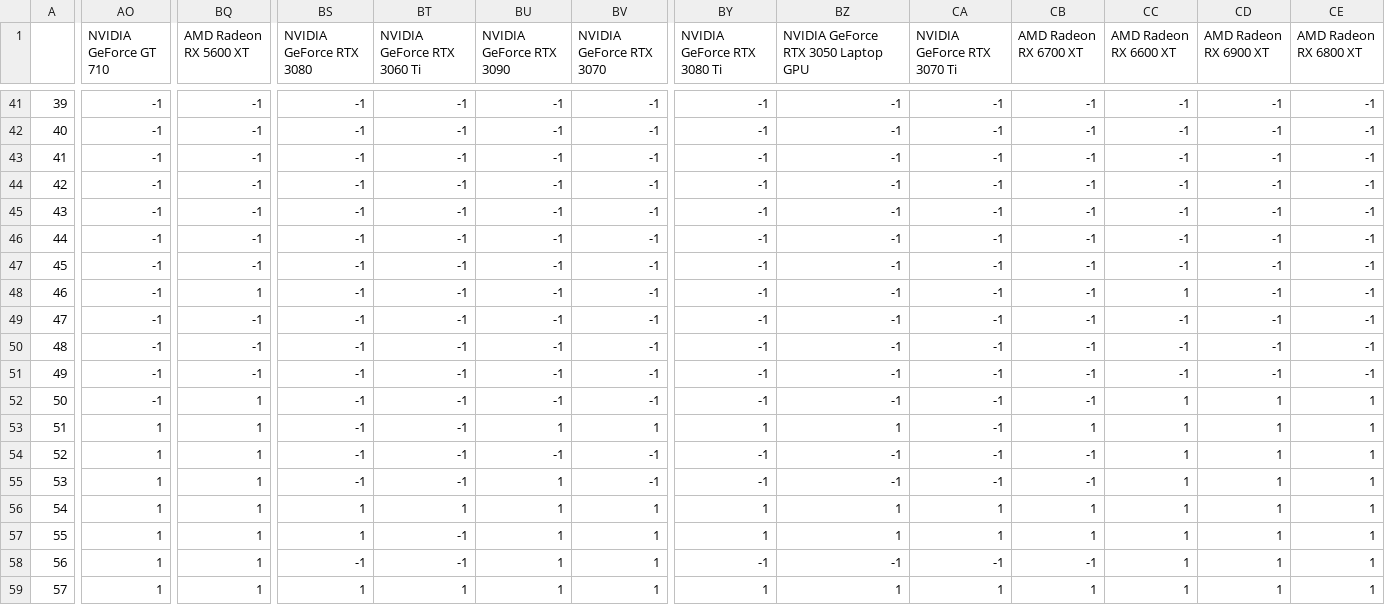
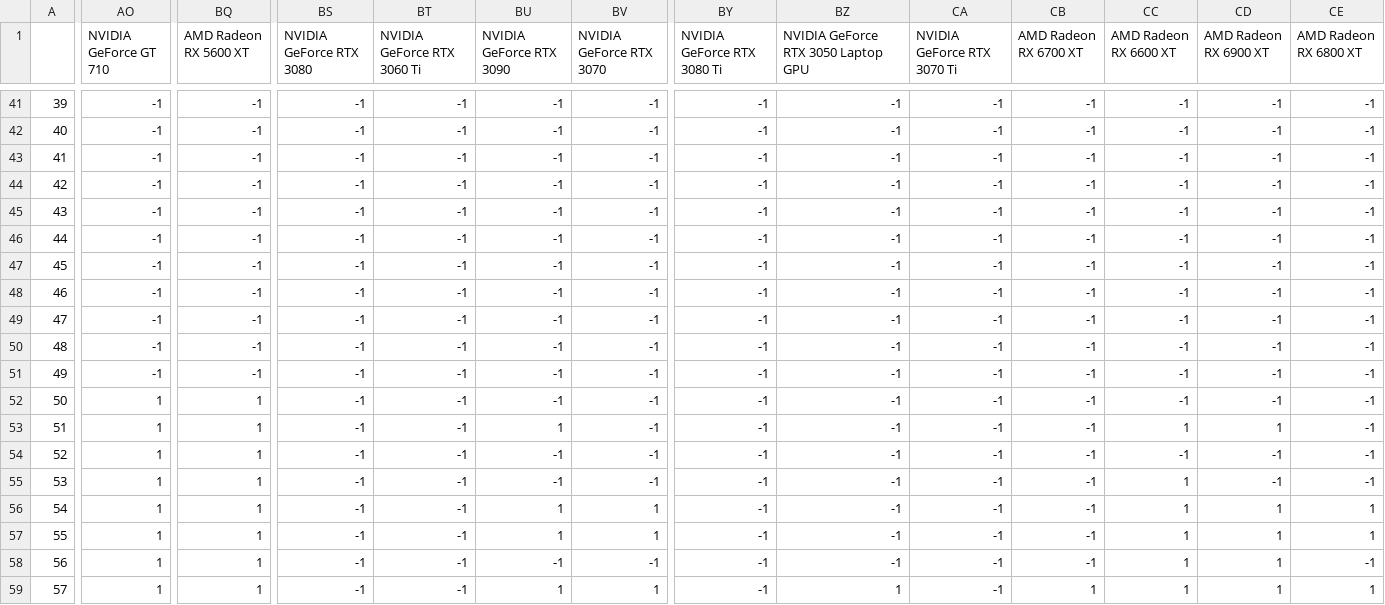
Before and after one commit to Poolce/diplom, a CSV file: ClassificationData.csv, drawn as a sheet; only a part is shown, gaps mark what is left out; the diff covers the shown part only; the diff names each change by its address in the sheet, - before the commit and + after, or states it on an @@ line.

```diff
--- a/ClassificationData.csv
+++ b/ClassificationData.csv
-BQ48 (AMD Radeon RX 5600 XT): 1
+BQ48 (AMD Radeon RX 5600 XT): -1
-CC48 (AMD Radeon RX 6600 XT): 1
+CC48 (AMD Radeon RX 6600 XT): -1
-AO52 (NVIDIA GeForce GT 710): -1
+AO52 (NVIDIA GeForce GT 710): 1
-CC52 (AMD Radeon RX 6600 XT): 1
+CC52 (AMD Radeon RX 6600 XT): -1
-CD52 (AMD Radeon RX 6900 XT): 1
+CD52 (AMD Radeon RX 6900 XT): -1
-CE52:CE55 (AMD Radeon RX 6800 XT): 1
+CE52:CE55 (AMD Radeon RX 6800 XT): -1
-BV53 (NVIDIA GeForce RTX 3070): 1
+BV53 (NVIDIA GeForce RTX 3070): -1
-BY53 (NVIDIA GeForce RTX 3080 Ti): 1
+BY53 (NVIDIA GeForce RTX 3080 Ti): -1
-BZ53: 1
+BZ53: -1
-CB53 (AMD Radeon RX 6700 XT): 1
+CB53 (AMD Radeon RX 6700 XT): -1
-CC54 (AMD Radeon RX 6600 XT): 1
+CC54 (AMD Radeon RX 6600 XT): -1
-CD54:CD55 (AMD Radeon RX 6900 XT): 1
+CD54:CD55 (AMD Radeon RX 6900 XT): -1
-BU55 (NVIDIA GeForce RTX 3090): 1
+BU55 (NVIDIA GeForce RTX 3090): -1
-BS56:BS57 (NVIDIA GeForce RTX 3080): 1
+BS56:BS57 (NVIDIA GeForce RTX 3080): -1
-BT56 (NVIDIA GeForce RTX 3060 Ti): 1
+BT56 (NVIDIA GeForce RTX 3060 Ti): -1
-BY56:BY57 (NVIDIA GeForce RTX 3080 Ti): 1
+BY56:BY57 (NVIDIA GeForce RTX 3080 Ti): -1
-BZ56:BZ57: 1
+BZ56:BZ57: -1
-CA56:CA57 (NVIDIA GeForce RTX 3070 Ti): 1
+CA56:CA57 (NVIDIA GeForce RTX 3070 Ti): -1
-CB56:CB57 (AMD Radeon RX 6700 XT): 1
+CB56:CB57 (AMD Radeon RX 6700 XT): -1
-BU58 (NVIDIA GeForce RTX 3090): 1
+BU58 (NVIDIA GeForce RTX 3090): -1
-BV58 (NVIDIA GeForce RTX 3070): 1
+BV58 (NVIDIA GeForce RTX 3070): -1
-CE58 (AMD Radeon RX 6800 XT): 1
+CE58 (AMD Radeon RX 6800 XT): -1
-BS59 (NVIDIA GeForce RTX 3080): 1
+BS59 (NVIDIA GeForce RTX 3080): -1
-BT59 (NVIDIA GeForce RTX 3060 Ti): 1
+BT59 (NVIDIA GeForce RTX 3060 Ti): -1
-BY59 (NVIDIA GeForce RTX 3080 Ti): 1
+BY59 (NVIDIA GeForce RTX 3080 Ti): -1
-CA59 (NVIDIA GeForce RTX 3070 Ti): 1
+CA59 (NVIDIA GeForce RTX 3070 Ti): -1
```
Also changed, not shown: 151 edited cells elsewhere in this file, common/data.csv, 2 other files.
